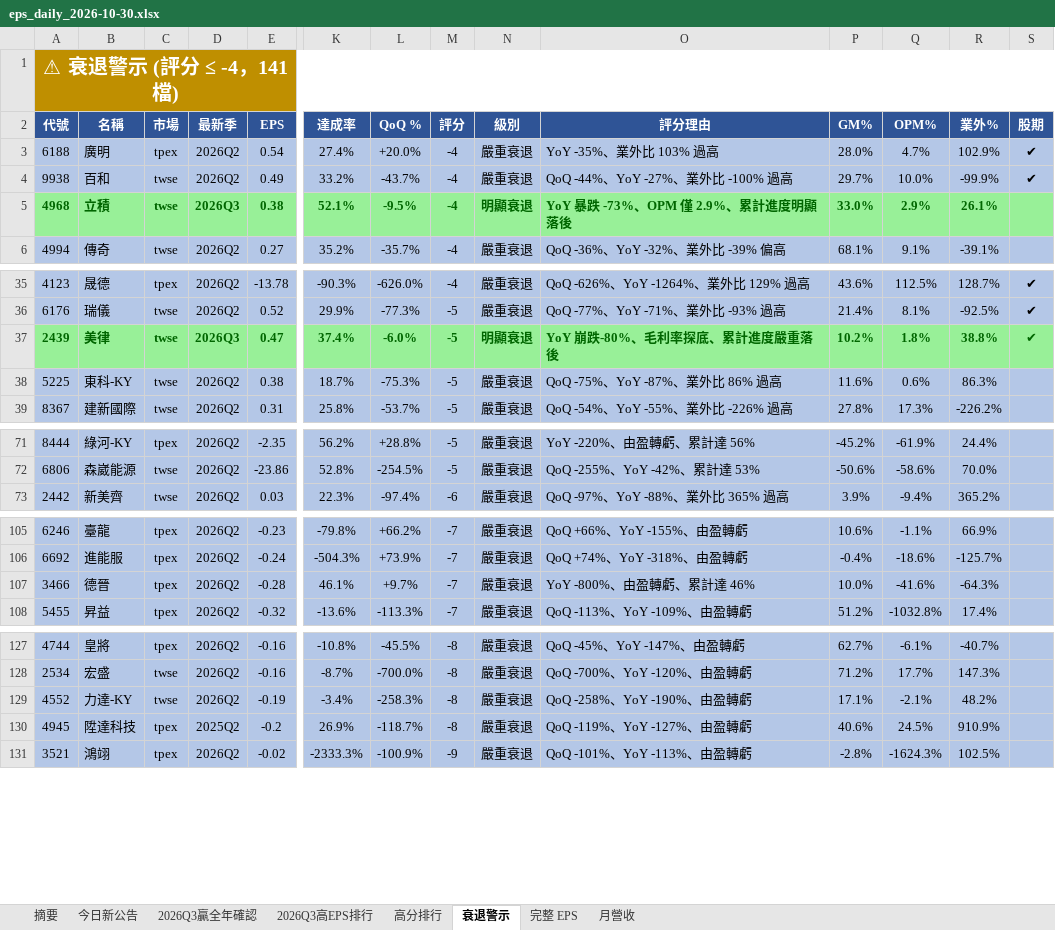
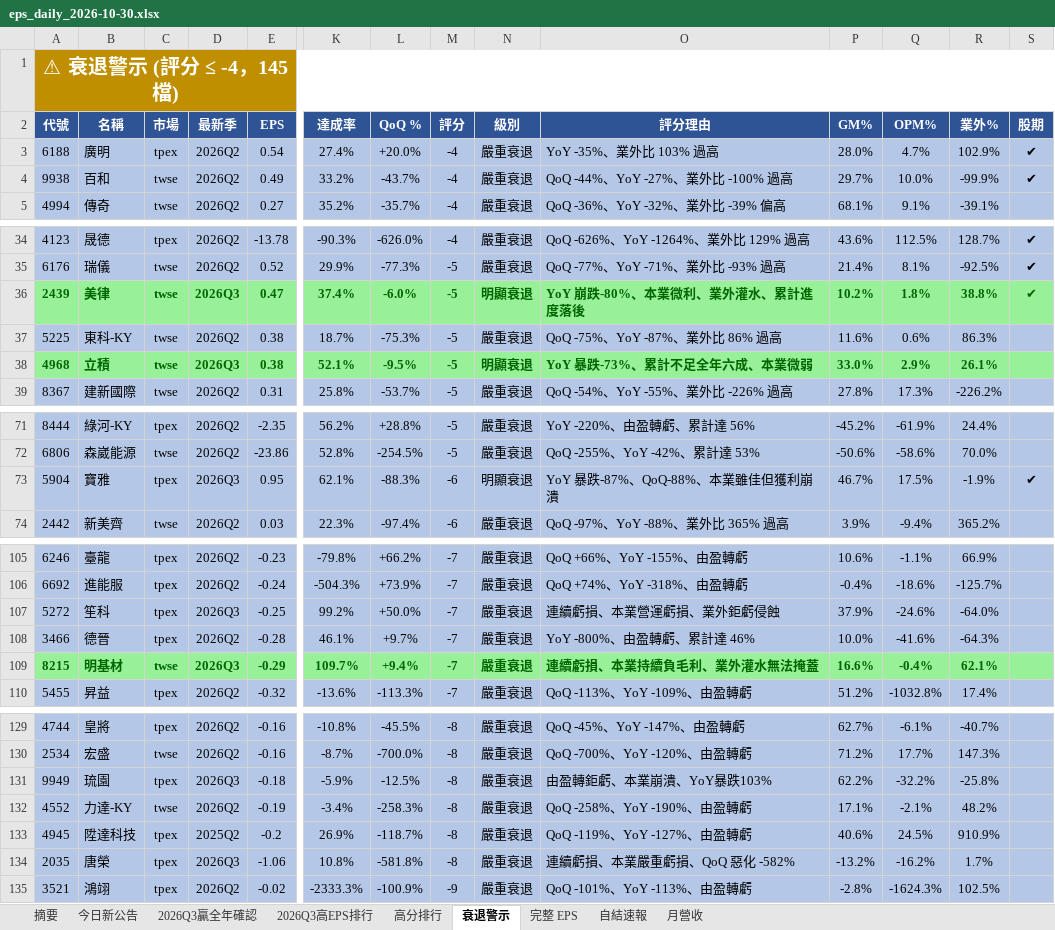
Before and after one commit to ianlife4/eps-cron, an Excel workbook: reports/eps_daily_2026-10-30.xlsx, sheet 衰退警示, drawn as a sheet; only a part is shown, gaps mark what is left out; values as stored, in another font and other column widths than the file's, no borders; removed rows and columns are numbered as before the commit, all else as after; rows hold the shown columns only; the diff covers the shown part only; the diff names each change by its address in the sheet, - before the commit and + after, or states it on an @@ line.

```diff
--- a/reports/eps_daily_2026-10-30.xlsx (sheet 衰退警示)
+++ b/reports/eps_daily_2026-10-30.xlsx (sheet 衰退警示)
+sheet tab: 自結速報
-A1 (代號): ⚠ 衰退警示 (評分 ≤ -4，141 檔)
+A1 (代號): ⚠ 衰退警示 (評分 ≤ -4，145 檔)
-row 5: 4968 | 立積 | twse | 2026Q3 | 0.38 | 52.1% | -9.5% | -4 | 明顯衰退 | YoY 暴跌 -73%、OPM 僅 2.9%、累計進度明顯落後 | 33.0% | 2.9% | 26.1%
-O36 (評分理由): YoY 崩跌-80%、毛利率探底、累計進度嚴重落後
+O36 (評分理由): YoY 崩跌-80%、本業微利、業外灌水、累計進度落後
+row 38: 4968 | 立積 | twse | 2026Q3 | 0.38 | 52.1% | -9.5% | -5 | 明顯衰退 | YoY 暴跌-73%、累計不足全年六成、本業微弱 | 33.0% | 2.9% | 26.1%
+row 73: 5904 | 寶雅 | tpex | 2026Q3 | 0.95 | 62.1% | -88.3% | -6 | 明顯衰退 | YoY 暴跌-87%、QoQ-88%、本業雖佳但獲利崩潰 | 46.7% | 17.5% | -1.9% | ✔
+row 107: 5272 | 笙科 | tpex | 2026Q3 | -0.25 | 99.2% | +50.0% | -7 | 嚴重衰退 | 連續虧損、本業營運虧損、業外鉅虧侵蝕 | 37.9% | -24.6% | -64.0%
+row 109: 8215 | 明基材 | twse | 2026Q3 | -0.29 | 109.7% | +9.4% | -7 | 嚴重衰退 | 連續虧損、本業持續負毛利、業外灌水無法掩蓋 | 16.6% | -0.4% | 62.1%
+row 131: 9949 | 琉園 | tpex | 2026Q3 | -0.18 | -5.9% | -12.5% | -8 | 嚴重衰退 | 由盈轉鉅虧、本業崩潰、YoY暴跌103% | 62.2% | -32.2% | -25.8%
+row 134: 2035 | 唐榮 | tpex | 2026Q3 | -1.06 | 10.8% | -581.8% | -8 | 嚴重衰退 | 連續虧損、本業嚴重虧損、QoQ 惡化 -582% | -13.2% | -16.2% | 1.7%
```
Also changed, not shown: 1 added row and 2 removed rows elsewhere in this sheet, sheet 完整 EPS, sheet 今日新公告, sheet 高分排行, sheet 月營收, sheet 2026Q3贏全年確認, sheet 2026Q3高EPS排行, 1 more sheet, 1 other file.
